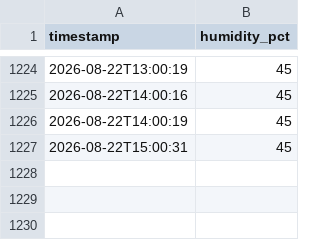
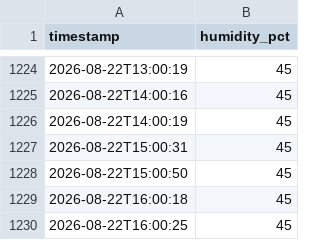
Before and after one commit to gdemombynes/beehive-humidity, a CSV file: midea-humidity/humidity_log.csv, drawn as a sheet; only a part is shown, gaps mark what is left out.

Commit message:
log: 2026-08-22 16:00

```diff
--- a/midea-humidity/humidity_log.csv
+++ b/midea-humidity/humidity_log.csv
@@ -1227 +1227,4 @@ timestamp,humidity_pct
 2026-08-22T15:00:31,45
+2026-08-22T15:00:50,45
+2026-08-22T16:00:18,45
+2026-08-22T16:00:25,45
```
